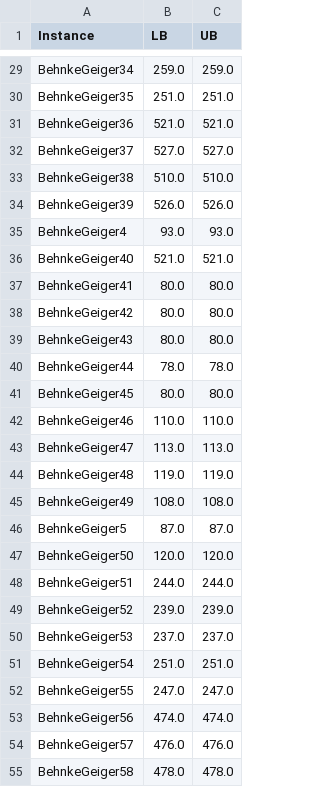
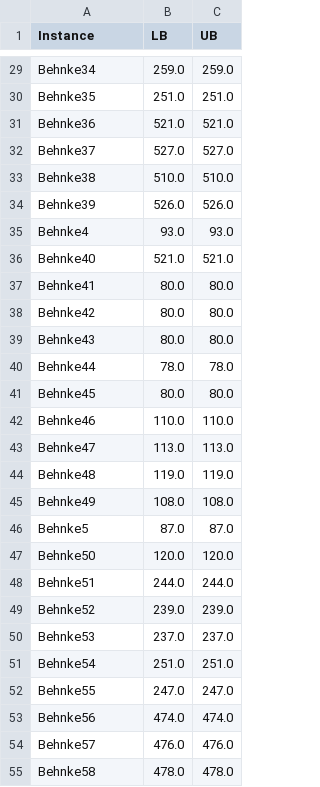
Before and after one commit to itsvoit/FJSSP-W-Competition, a CSV file: instances/InstanceData/FJSSP-W/best_known.csv, drawn as a sheet; only a part is shown, gaps mark what is left out; the diff covers the shown part only; the diff names each change by its address in the sheet, - before the commit and + after, or states it on an @@ line.

Commit message:
Bump solver + update best_known Behnke name

```diff
--- a/instances/InstanceData/FJSSP-W/best_known.csv
+++ b/instances/InstanceData/FJSSP-W/best_known.csv
-A29 (Instance): BehnkeGeiger34
+A29 (Instance): Behnke34
-A30 (Instance): BehnkeGeiger35
+A30 (Instance): Behnke35
-A31 (Instance): BehnkeGeiger36
+A31 (Instance): Behnke36
-A32 (Instance): BehnkeGeiger37
+A32 (Instance): Behnke37
-A33 (Instance): BehnkeGeiger38
+A33 (Instance): Behnke38
-A34 (Instance): BehnkeGeiger39
+A34 (Instance): Behnke39
-A35 (Instance): BehnkeGeiger4
+A35 (Instance): Behnke4
-A36 (Instance): BehnkeGeiger40
+A36 (Instance): Behnke40
-A37 (Instance): BehnkeGeiger41
+A37 (Instance): Behnke41
-A38 (Instance): BehnkeGeiger42
+A38 (Instance): Behnke42
-A39 (Instance): BehnkeGeiger43
+A39 (Instance): Behnke43
-A40 (Instance): BehnkeGeiger44
+A40 (Instance): Behnke44
-A41 (Instance): BehnkeGeiger45
+A41 (Instance): Behnke45
-A42 (Instance): BehnkeGeiger46
+A42 (Instance): Behnke46
-A43 (Instance): BehnkeGeiger47
+A43 (Instance): Behnke47
-A44 (Instance): BehnkeGeiger48
+A44 (Instance): Behnke48
-A45 (Instance): BehnkeGeiger49
+A45 (Instance): Behnke49
-A46 (Instance): BehnkeGeiger5
+A46 (Instance): Behnke5
-A47 (Instance): BehnkeGeiger50
+A47 (Instance): Behnke50
-A48 (Instance): BehnkeGeiger51
+A48 (Instance): Behnke51
-A49 (Instance): BehnkeGeiger52
+A49 (Instance): Behnke52
-A50 (Instance): BehnkeGeiger53
+A50 (Instance): Behnke53
-A51 (Instance): BehnkeGeiger54
+A51 (Instance): Behnke54
-A52 (Instance): BehnkeGeiger55
+A52 (Instance): Behnke55
-A53 (Instance): BehnkeGeiger56
+A53 (Instance): Behnke56
-A54 (Instance): BehnkeGeiger57
+A54 (Instance): Behnke57
-A55 (Instance): BehnkeGeiger58
+A55 (Instance): Behnke58
```
Also changed, not shown: 33 edited cells elsewhere in this file.
